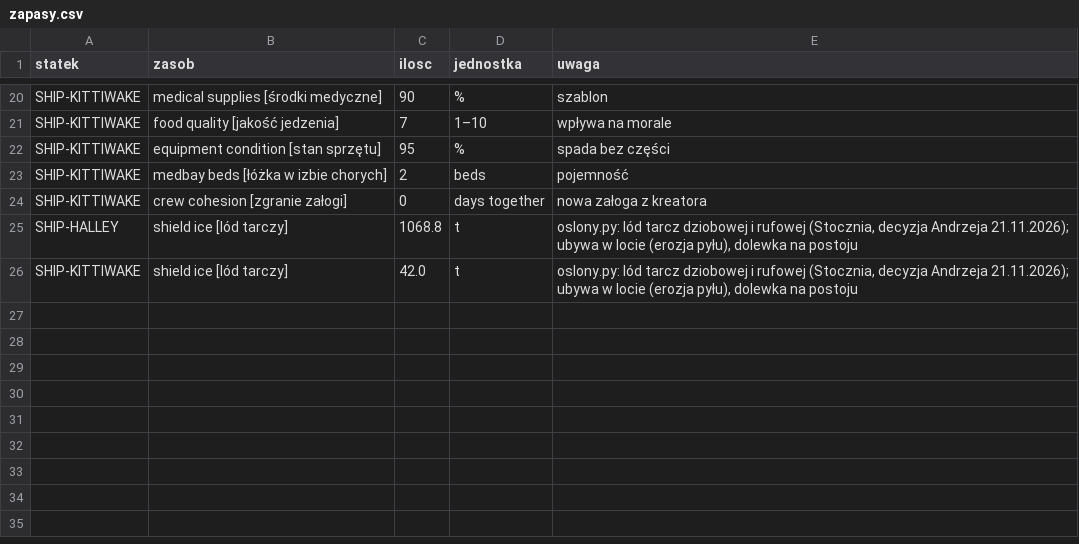
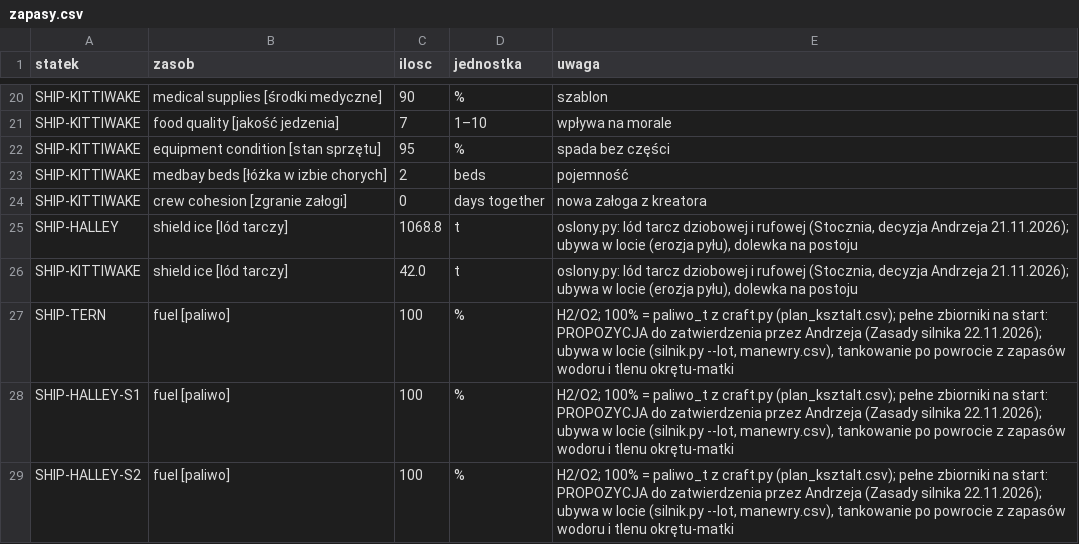
Before and after one commit to himikogalaxy/himiko, a CSV file: zapasy.csv, drawn as a sheet; only a part is shown, gaps mark what is left out; the diff names each change by its address in the sheet, - before the commit and + after, or states it on an @@ line.

```diff
--- a/zapasy.csv
+++ b/zapasy.csv
+row 27: SHIP-TERN | fuel [paliwo] | 100 | % | H2/O2; 100% = paliwo_t z craft.py (plan_ksztalt.csv); pełne zbiorniki na start: PROPOZYCJA do zatwierdzenia przez Andrzeja (Zasady silnika 22.11.2026); ubywa w locie (silnik.py --lot, manewry.csv), tankowanie po powrocie z zapasów wodoru i tlenu okrętu-matki
+row 28: SHIP-HALLEY-S1 | fuel [paliwo] | 100 | % | H2/O2; 100% = paliwo_t z craft.py (plan_ksztalt.csv); pełne zbiorniki na start: PROPOZYCJA do zatwierdzenia przez Andrzeja (Zasady silnika 22.11.2026); ubywa w locie (silnik.py --lot, manewry.csv), tankowanie po powrocie z zapasów wodoru i tlenu okrętu-matki
+row 29: SHIP-HALLEY-S2 | fuel [paliwo] | 100 | % | H2/O2; 100% = paliwo_t z craft.py (plan_ksztalt.csv); pełne zbiorniki na start: PROPOZYCJA do zatwierdzenia przez Andrzeja (Zasady silnika 22.11.2026); ubywa w locie (silnik.py --lot, manewry.csv), tankowanie po powrocie z zapasów wodoru i tlenu okrętu-matki
```
Also changed, not shown: zasady_zycia.csv, 1 other file.
